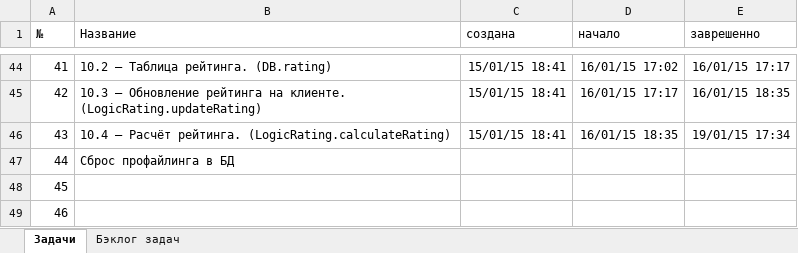
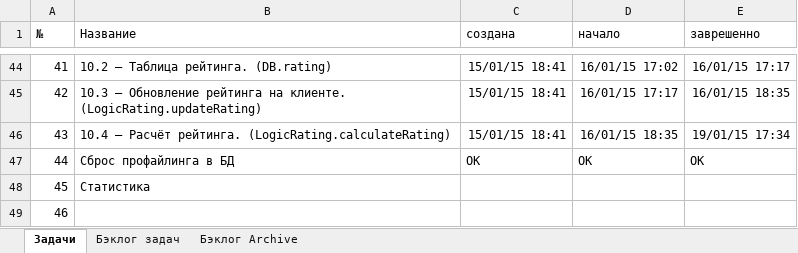
Before and after one commit to JustGamez/projectXO, an Excel workbook: docs/tasks.xlsx, sheet Задачи, drawn as a sheet; only a part is shown, gaps mark what is left out; values as stored, in another font and other column widths than the file's, no borders; the diff names each change by its address in the sheet, - before the commit and + after, or states it on an @@ line.

```diff
--- a/docs/tasks.xlsx (sheet Задачи)
+++ b/docs/tasks.xlsx (sheet Задачи)
+sheet tab: Бэклог Archive
-C47 (создана): (empty)
+C47 (создана): OK
-D47 (начало): (empty)
+D47 (начало): OK
-E47 (заврешенно): (empty)
+E47 (заврешенно): OK
-B48 (Название): (empty)
+B48 (Название): Статистика
```
Also changed, not shown: sheet Бэклог задач, 23 other files.
